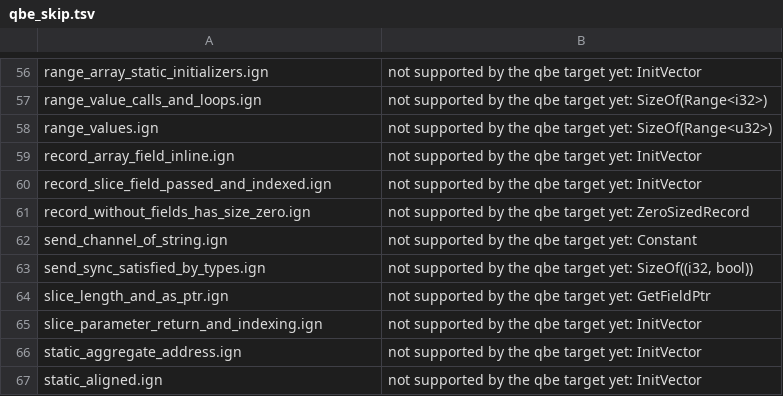
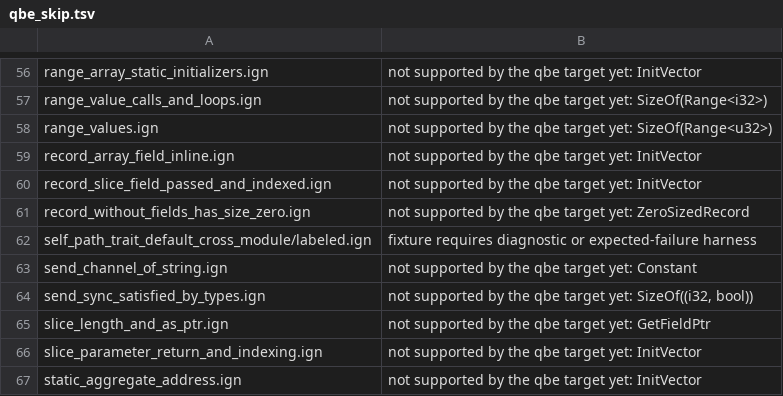
Before and after one commit to Ignis-lang/ignis, a TSV file: test_cases/qbe_skip.tsv, drawn as a sheet; only a part is shown, gaps mark what is left out; the shorter side is filled out with more unchanged rows.

Commit message:
fix(analyzer): resolve Self:: paths to the enclosing record, enum or trait (#407)

```diff
--- a/test_cases/qbe_skip.tsv
+++ b/test_cases/qbe_skip.tsv
@@ -61,2 +61,3 @@ record_slice_field_passed_and_indexed.ign	not supported by the qbe target yet: I
 record_without_fields_has_size_zero.ign	not supported by the qbe target yet: ZeroSizedRecord
+self_path_trait_default_cross_module/labeled.ign	fixture requires diagnostic or expected-failure harness
 send_channel_of_string.ign	not supported by the qbe target yet: Constant
```
Also changed, not shown: 35 other files.
